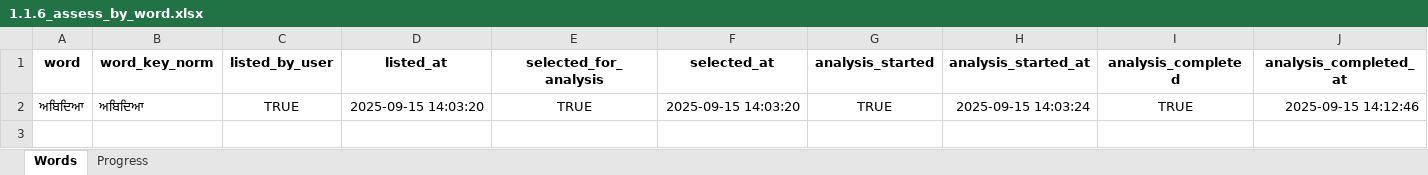
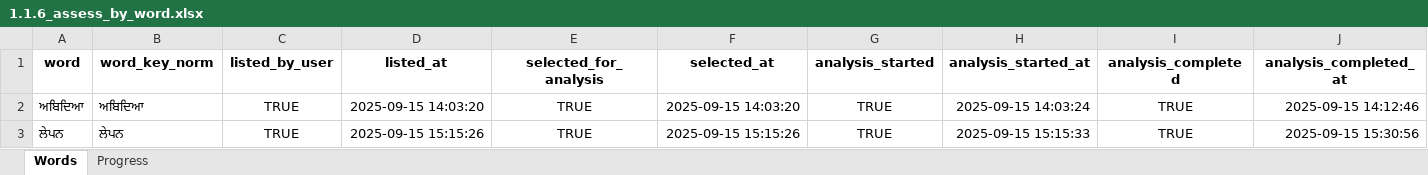
Before and after one commit to vije1711/Birha, an Excel workbook: 1.1.6_assess_by_word.xlsx, sheet Words, drawn as a sheet; only a part is shown; values as stored, in another font and other column widths than the file's, no borders; rows hold the shown columns only; the diff names each change by its address in the sheet, - before the commit and + after, or states it on an @@ line.

```diff
--- a/1.1.6_assess_by_word.xlsx (sheet Words)
+++ b/1.1.6_assess_by_word.xlsx (sheet Words)
+row 3: ਲੇਪਨ | ਲੇਪਨ | TRUE | 2025-09-15 15:15:26 | TRUE | 2025-09-15 15:15:26 | TRUE | 2025-09-15 15:15:33 | TRUE | 2025-09-15 15:30:56
```
Also changed, not shown: sheet Progress, 1 other file.
